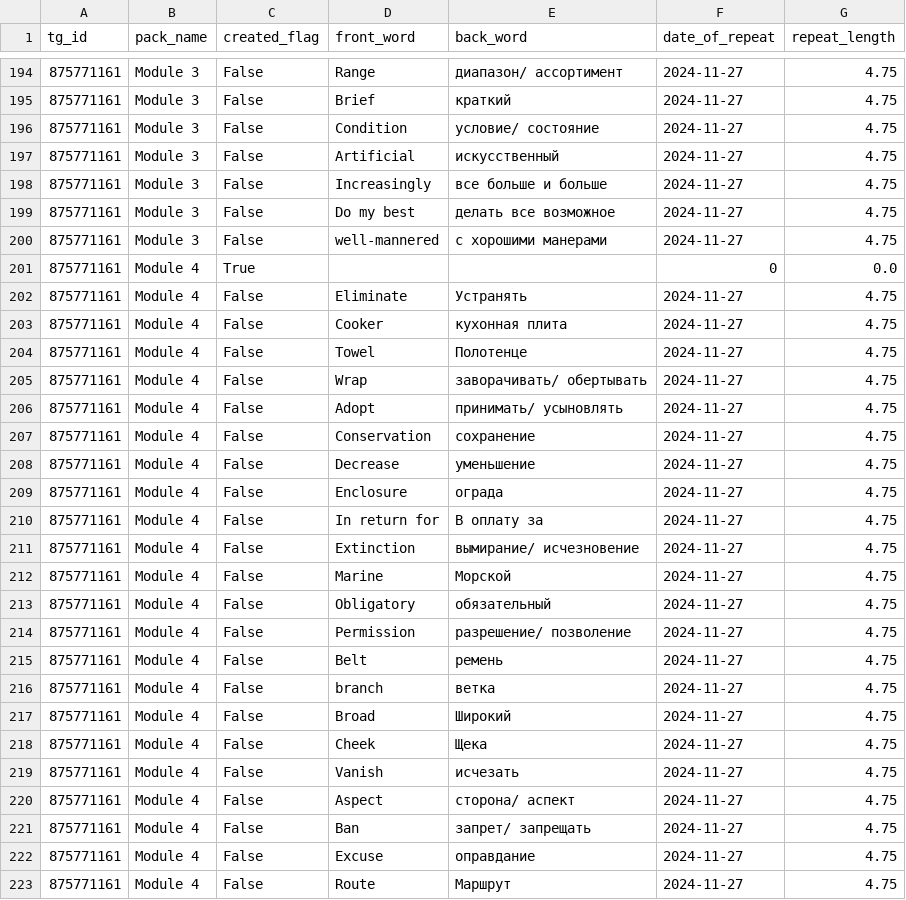
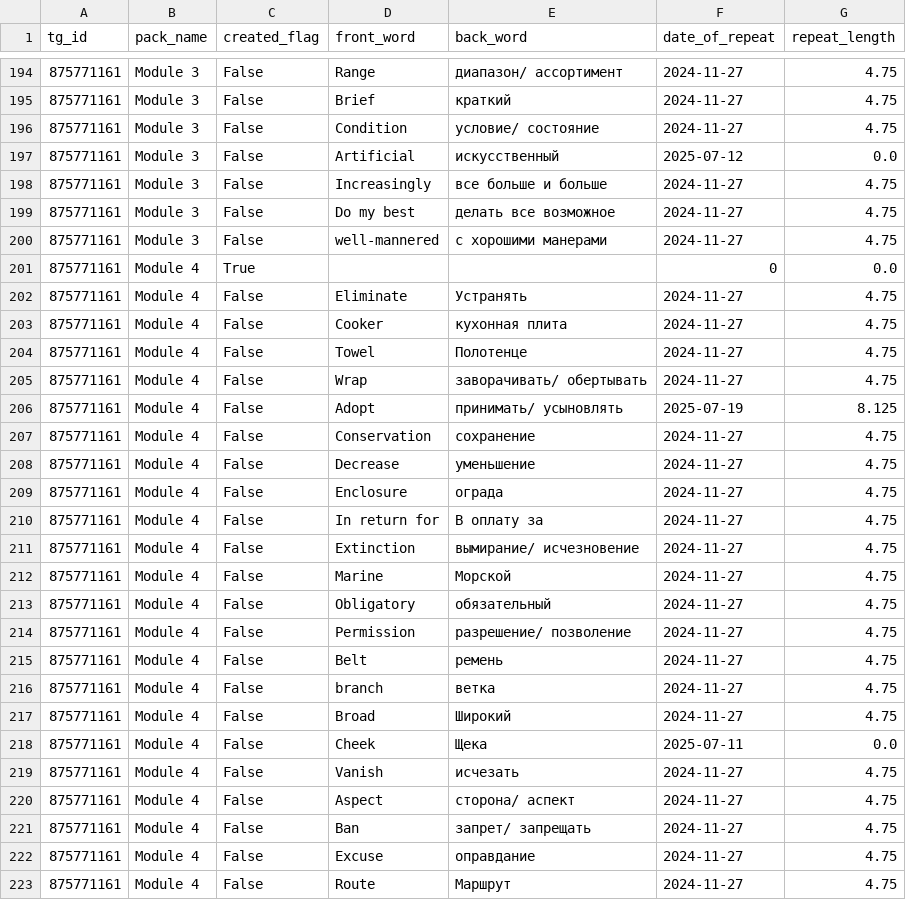
Before and after one commit to Tsygaika/Repeater-TGBot, a CSV file: data/data.csv, drawn as a sheet; only a part is shown, gaps mark what is left out.

```diff
--- a/data/data.csv
+++ b/data/data.csv
@@ -196,3 +196,3 @@ tg_id,pack_name,created_flag,front_word,back_word,date_of_repeat,repeat_length
 875771161,Module 3,False,Condition ,условие/ состояние,2024-11-27,4.75
-875771161,Module 3,False,Artificial ,искусственный,2024-11-27,4.75
+875771161,Module 3,False,Artificial ,искусственный,2025-07-12,0.0
 875771161,Module 3,False,Increasingly ,все больше и больше,2024-11-27,4.75
@@ -205,3 +205,3 @@ tg_id,pack_name,created_flag,front_word,back_word,date_of_repeat,repeat_length
 875771161,Module 4,False,Wrap,заворачивать/ обертывать,2024-11-27,4.75
-875771161,Module 4,False,Adopt,принимать/ усыновлять,2024-11-27,4.75
+875771161,Module 4,False,Adopt,принимать/ усыновлять,2025-07-19,8.125
 875771161,Module 4,False,Conservation,сохранение,2024-11-27,4.75
@@ -217,3 +217,3 @@ tg_id,pack_name,created_flag,front_word,back_word,date_of_repeat,repeat_length
 875771161,Module 4,False,Broad,Широкий,2024-11-27,4.75
-875771161,Module 4,False,Cheek,Щека,2024-11-27,4.75
+875771161,Module 4,False,Cheek,Щека,2025-07-11,0.0
 875771161,Module 4,False,Vanish,исчезать,2024-11-27,4.75
```
Also changed, not shown: 2 other files.
